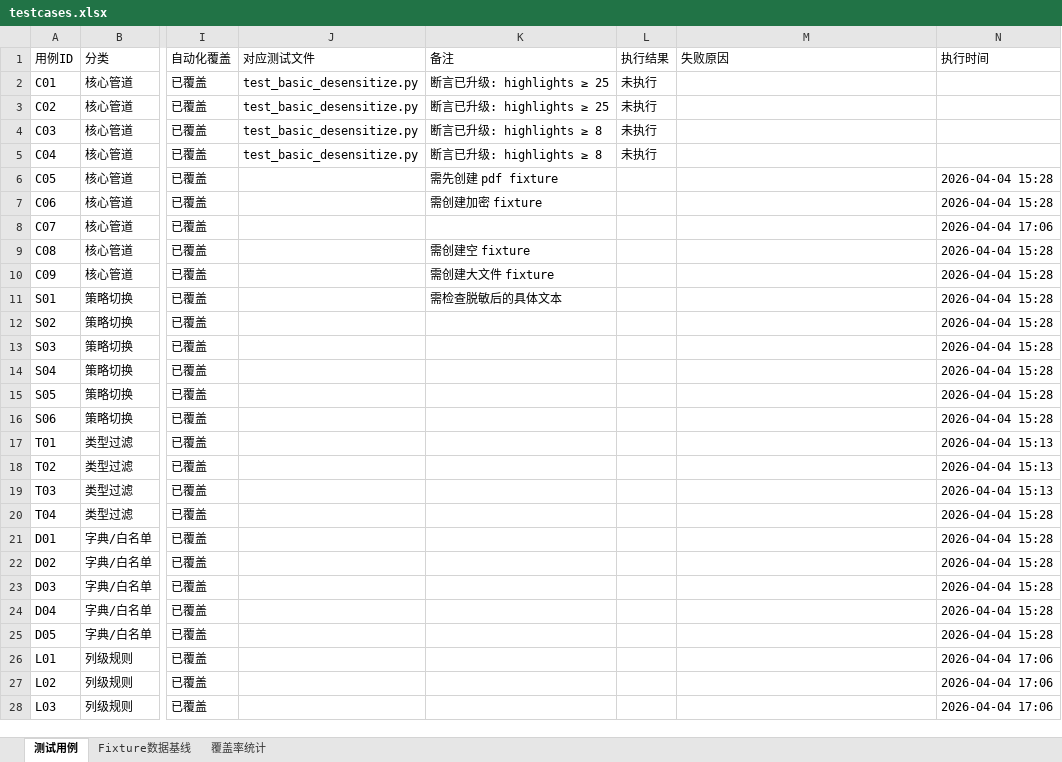
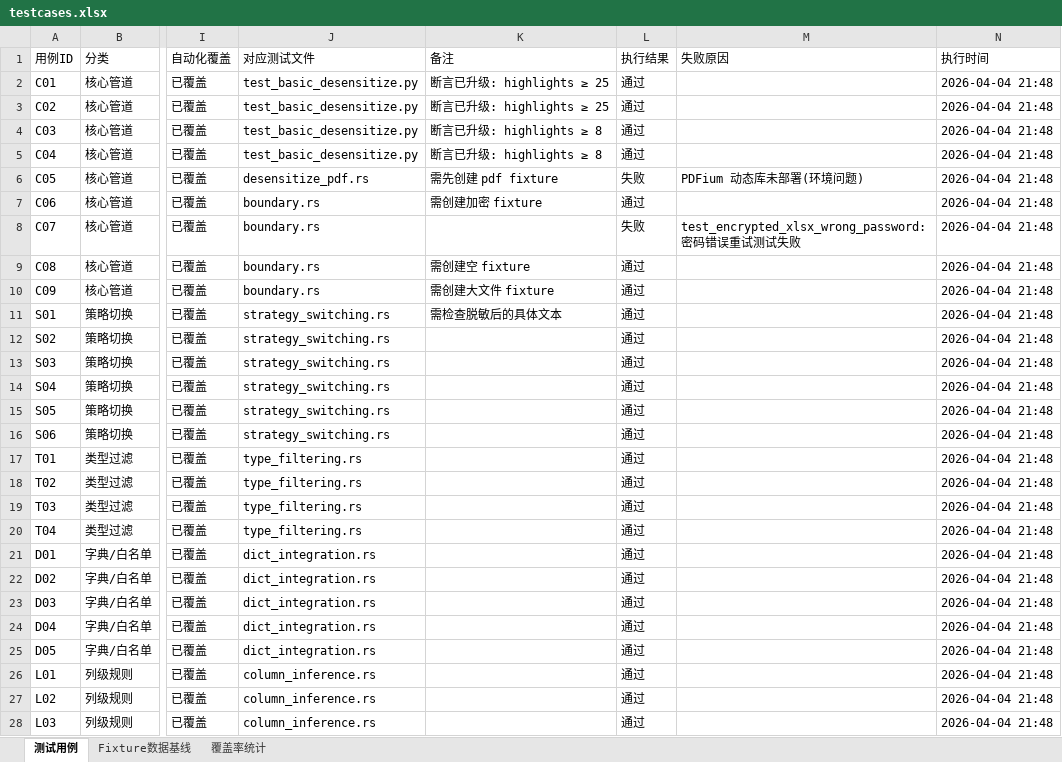
Before and after one commit to cube1/dimkey, an Excel workbook: e2e/testcases.xlsx, sheet 测试用例, drawn as a sheet; only a part is shown, gaps mark what is left out; values as stored, in another font and other column widths than the file's, no cell formats; the diff covers the shown part only; the diff names each change by its address in the sheet, - before the commit and + after, or states it on an @@ line.

```diff
--- a/e2e/testcases.xlsx (sheet 测试用例)
+++ b/e2e/testcases.xlsx (sheet 测试用例)
-L2:L5 (执行结果): 未执行
+L2:L5 (执行结果): 通过
-N2:N5 (执行时间): (empty)
+N2:N5 (执行时间): 2026-04-04 21:48
-J6 (对应测试文件): (empty)
+J6 (对应测试文件): desensitize_pdf.rs
-L6 (执行结果): (empty)
+L6 (执行结果): 失败
-M6 (失败原因): (empty)
+M6 (失败原因): PDFium 动态库未部署(环境问题)
-N6:N7 (执行时间): 2026-04-04 15:28
+N6:N7 (执行时间): 2026-04-04 21:48
-J7:J10 (对应测试文件): (empty)
+J7:J10 (对应测试文件): boundary.rs
-L7 (执行结果): (empty)
+L7 (执行结果): 通过
-L8 (执行结果): (empty)
+L8 (执行结果): 失败
-M8 (失败原因): (empty)
+M8 (失败原因): test_encrypted_xlsx_wrong_password: 密码错误重试测试失败
-N8 (执行时间): 2026-04-04 17:06
+N8 (执行时间): 2026-04-04 21:48
-L9:L28 (执行结果): (empty)
+L9:L28 (执行结果): 通过
-N9:N16 (执行时间): 2026-04-04 15:28
+N9:N16 (执行时间): 2026-04-04 21:48
-J11:J16 (对应测试文件): (empty)
+J11:J16 (对应测试文件): strategy_switching.rs
-J17:J20 (对应测试文件): (empty)
+J17:J20 (对应测试文件): type_filtering.rs
-N17:N19 (执行时间): 2026-04-04 15:13
+N17:N19 (执行时间): 2026-04-04 21:48
-N20:N25 (执行时间): 2026-04-04 15:28
+N20:N25 (执行时间): 2026-04-04 21:48
-J21:J25 (对应测试文件): (empty)
+J21:J25 (对应测试文件): dict_integration.rs
-J26:J28 (对应测试文件): (empty)
+J26:J28 (对应测试文件): column_inference.rs
-N26:N28 (执行时间): 2026-04-04 17:06
+N26:N28 (执行时间): 2026-04-04 21:48
```
Also changed, not shown: 167 edited cells elsewhere in this sheet, cell formats, 5 other files.
